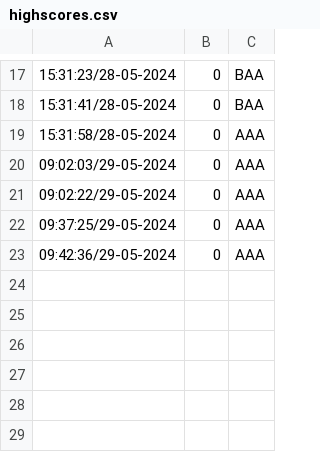
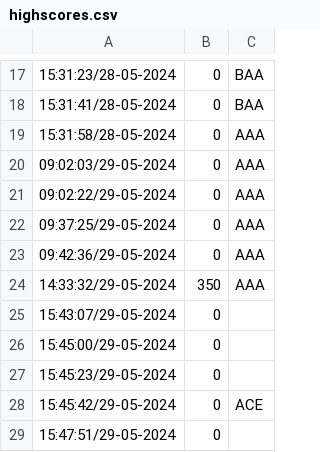
Before and after one commit to ritteto/CatchOrWaste, a CSV file: src/main/resources/files/highscore/highscores.csv, drawn as a sheet; only a part is shown, gaps mark what is left out; the diff names each change by its address in the sheet, - before the commit and + after, or states it on an @@ line.

```diff
--- a/src/main/resources/files/highscore/highscores.csv
+++ b/src/main/resources/files/highscore/highscores.csv
+row 24: 14:33:32/29-05-2024 | 350 | AAA
+row 25: 15:43:07/29-05-2024 | 0
+row 26: 15:45:00/29-05-2024 | 0
+row 27: 15:45:23/29-05-2024 | 0
+row 28: 15:45:42/29-05-2024 | 0 | ACE
+row 29: 15:47:51/29-05-2024 | 0
```
Also changed, not shown: 7 other files.
